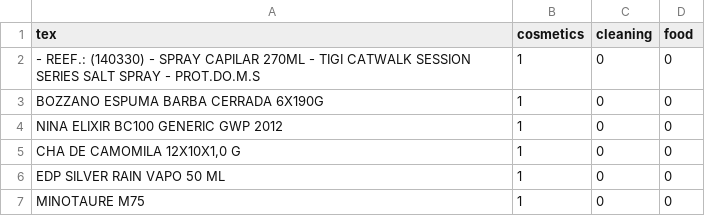
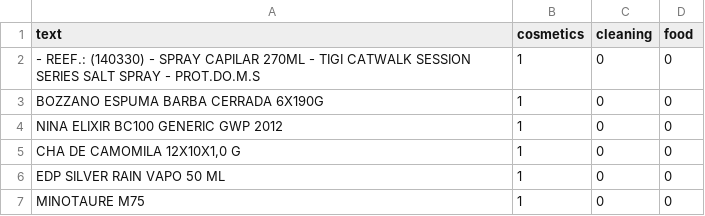
Before and after one commit to vinidiol/descmerc, a CSV file: AmostraDescMerc_onehot.csv, drawn as a sheet; only a part is shown.

Commit message:
Update AmostraDescMerc_onehot.csv
correct column name

```diff
--- a/AmostraDescMerc_onehot.csv
+++ b/AmostraDescMerc_onehot.csv
@@ -1,2 +1,2 @@
-tex	cosmetics	cleaning	food
+text	cosmetics	cleaning	food
 - REEF.: (140330) - SPRAY CAPILAR 270ML - TIGI CATWALK SESSION SERIES SALT SPRAY - PROT.DO.M.S	1	0	0
```
